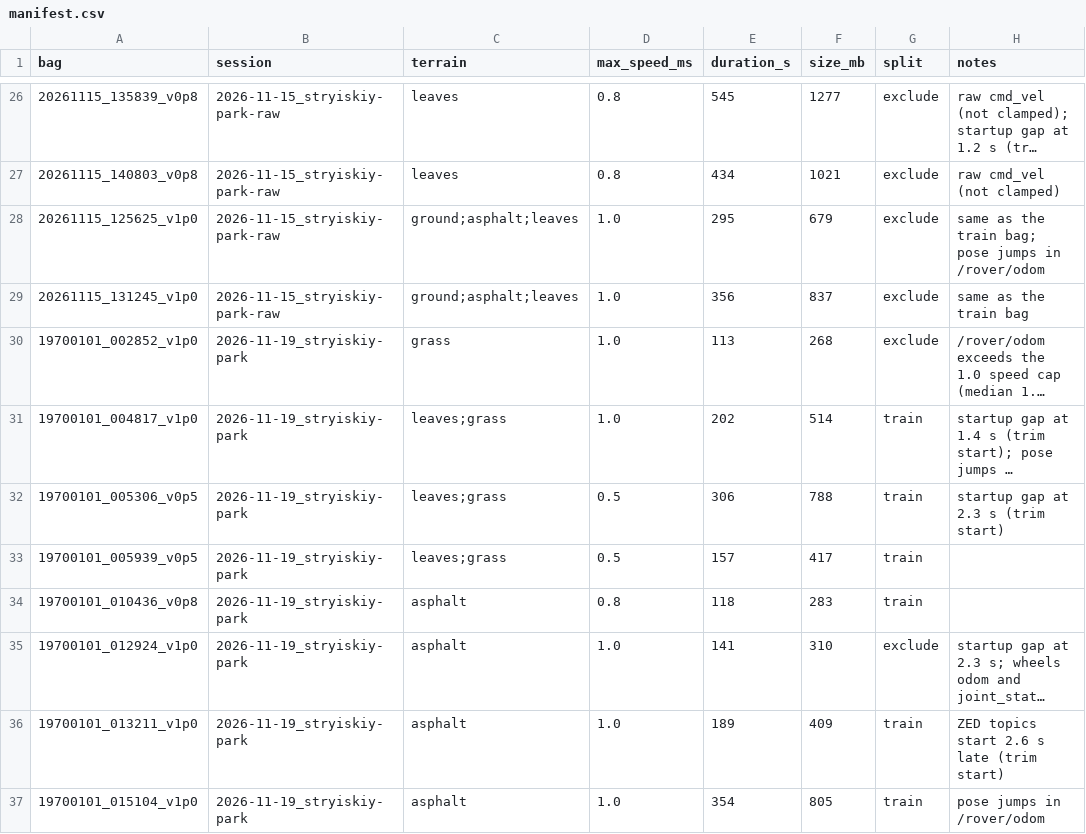
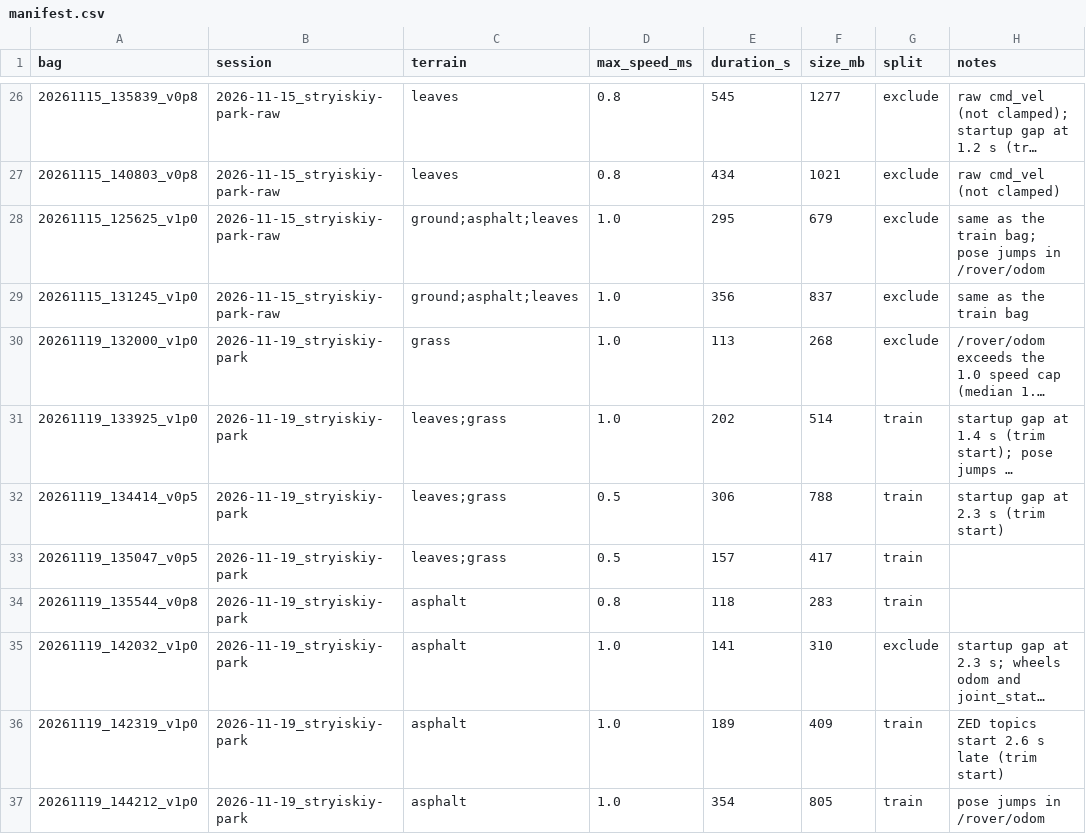
Before and after one commit to UCUSpaceRobotics/traversability-costmap, a CSV file: data/manifest.csv, drawn as a sheet; only a part is shown, gaps mark what is left out; long unchanged cells end in …; the diff names each change by its address in the sheet, - before the commit and + after, or states it on an @@ line.

Commit message:
chore(data): time for the 2026.11.19 bags changed to the correct date and approximate time

```diff
--- a/data/manifest.csv
+++ b/data/manifest.csv
-A30 (bag): 19700101_002852_v1p0
+A30 (bag): 20261119_132000_v1p0
-A31 (bag): 19700101_004817_v1p0
+A31 (bag): 20261119_133925_v1p0
-A32 (bag): 19700101_005306_v0p5
+A32 (bag): 20261119_134414_v0p5
-A33 (bag): 19700101_005939_v0p5
+A33 (bag): 20261119_135047_v0p5
-A34 (bag): 19700101_010436_v0p8
+A34 (bag): 20261119_135544_v0p8
-A35 (bag): 19700101_012924_v1p0
+A35 (bag): 20261119_142032_v1p0
-A36 (bag): 19700101_013211_v1p0
+A36 (bag): 20261119_142319_v1p0
-A37 (bag): 19700101_015104_v1p0
+A37 (bag): 20261119_144212_v1p0
```
Also changed, not shown: 17 other files.
